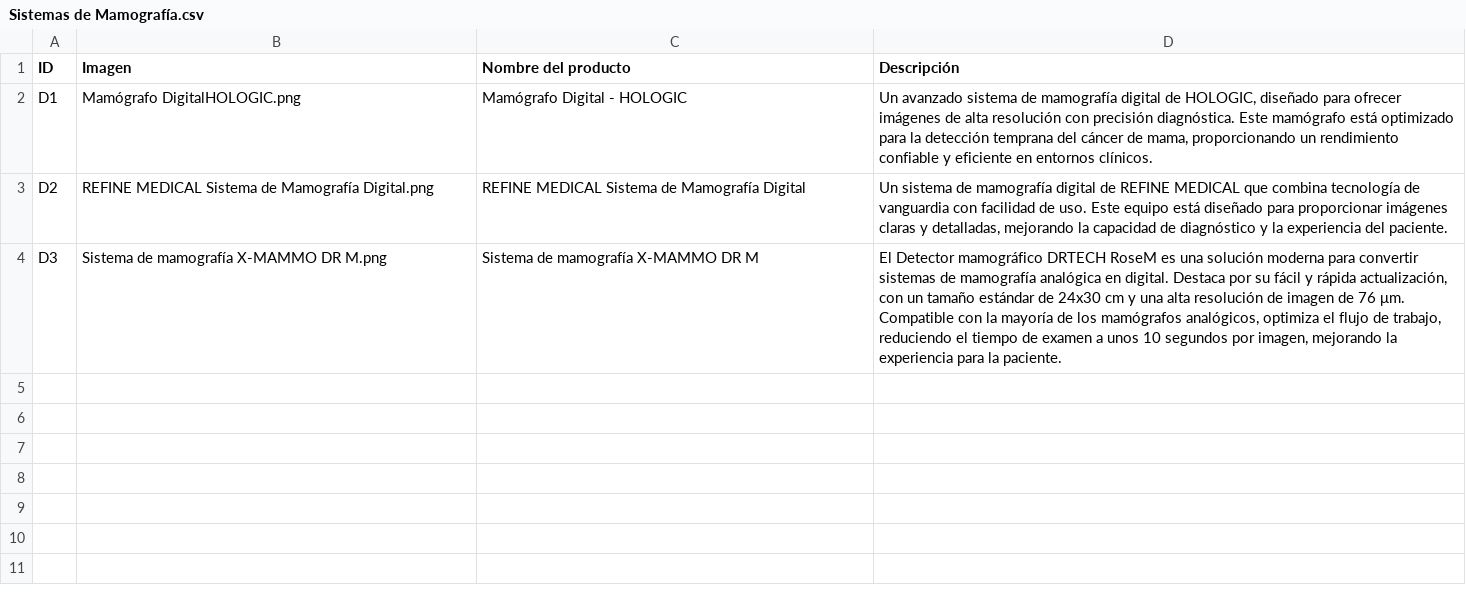
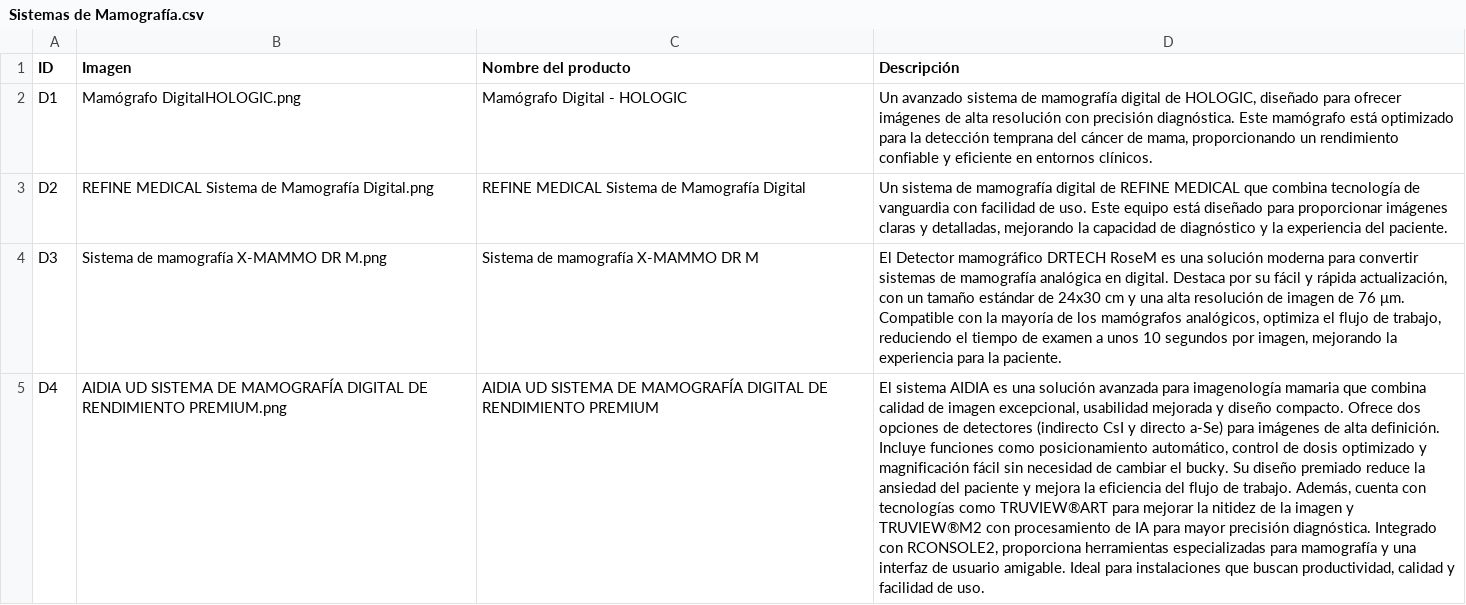
Before and after one commit to sandol1jose/xtech, a CSV file: categorias/Sistemas de Mamografía.csv, drawn as a sheet; the diff names each change by its address in the sheet, - before the commit and + after, or states it on an @@ line.

```diff
--- a/categorias/Sistemas de Mamografía.csv
+++ b/categorias/Sistemas de Mamografía.csv
+row 5: D4 | AIDIA UD SISTEMA DE MAMOGRAFÍA DIGITAL DE RENDIMIENTO PREMIUM.png | AIDIA UD SISTEMA DE MAMOGRAFÍA DIGITAL DE RENDIMIENTO PREMIUM | El sistema AIDIA es una solución avanzada para imagenología mamaria que combina calidad de imagen excepcional, usabilidad mejorada y diseño compacto. Ofrece dos opciones de detectores (indirecto CsI y directo a-Se) para imágenes de alta definición. Incluye funciones como posicionamiento automático, control de dosis optimizado y magnificación fácil sin necesidad de cambiar el bucky. Su diseño premiado reduce la ansiedad del paciente y mejora la eficiencia del flujo de trabajo. Además, cuenta con tecnologías como TRUVIEW®ART para mejorar la nitidez de la imagen y TRUVIEW®M2 con procesamiento de IA para mayor precisión diagnóstica. Integrado con RCONSOLE2, proporciona herramientas especializadas para mamografía y una interfaz de usuario amigable. Ideal para instalaciones que buscan productividad, calidad y facilidad de uso.
```
Also changed, not shown: categorias/Categorias.csv, categorias/Rayos X Portátiles y Generadores.csv, 12 other files.
